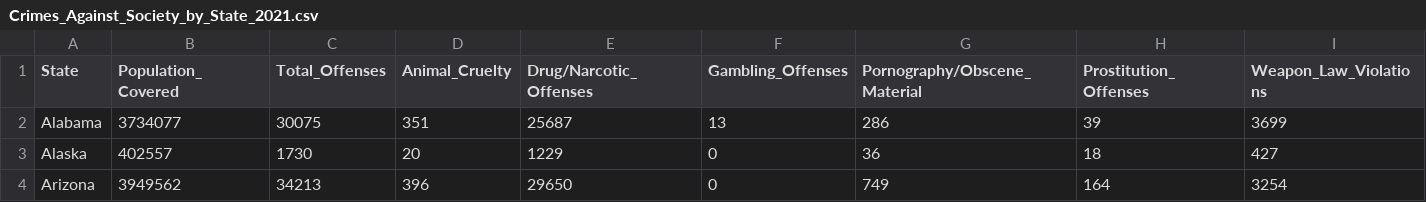
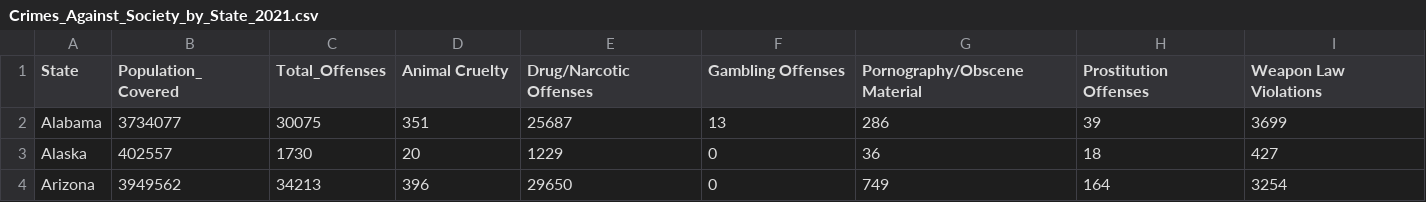
Before and after one commit to info201a-au2022/project-group-5-section-ad, a CSV file: data/Crimes_Against_Society_by_State_2021.csv, drawn as a sheet; only a part is shown.

```diff
--- a/data/Crimes_Against_Society_by_State_2021.csv
+++ b/data/Crimes_Against_Society_by_State_2021.csv
@@ -1,2 +1,2 @@
-State,Population_Covered,Total_Offenses,Animal_Cruelty,Drug/Narcotic_Offenses,Gambling_Offenses,Pornography/Obscene_Material,Prostitution_Offenses,Weapon_Law_Violations
+State,Population_Covered,Total_Offenses,Animal Cruelty,Drug/Narcotic Offenses,Gambling Offenses,Pornography/Obscene Material,Prostitution Offenses,Weapon Law Violations
 Alabama,3734077,30075,351,25687,13,286,39,3699
```
Also changed, not shown: data/Crimes_Against_Persons_by_State_2021.csv, data/Crimes_Against_Property_by_State_2021.csv, 3 other files.
